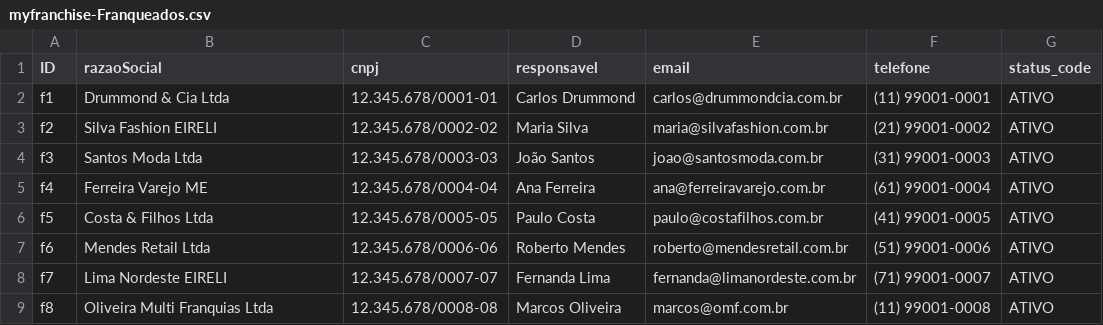
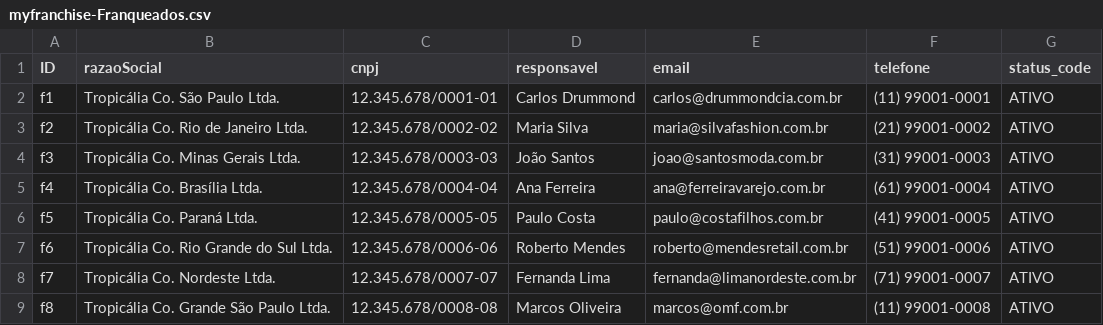
Before and after one commit to marcelofiorito/MyFranchise, a CSV file: db/data/myfranchise-Franqueados.csv, drawn as a sheet.

```diff
--- a/db/data/myfranchise-Franqueados.csv
+++ b/db/data/myfranchise-Franqueados.csv
@@ -1,9 +1,9 @@
 ID,razaoSocial,cnpj,responsavel,email,telefone,status_code
-f1,Drummond & Cia Ltda,12.345.678/0001-01,Carlos Drummond,carlos@drummondcia.com.br,(11) 99001-0001,ATIVO
-f2,Silva Fashion EIRELI,12.345.678/0002-02,Maria Silva,maria@silvafashion.com.br,(21) 99001-0002,ATIVO
-f3,Santos Moda Ltda,12.345.678/0003-03,João Santos,joao@santosmoda.com.br,(31) 99001-0003,ATIVO
-f4,Ferreira Varejo ME,12.345.678/0004-04,Ana Ferreira,ana@ferreiravarejo.com.br,(61) 99001-0004,ATIVO
-f5,Costa & Filhos Ltda,12.345.678/0005-05,Paulo Costa,paulo@costafilhos.com.br,(41) 99001-0005,ATIVO
-f6,Mendes Retail Ltda,12.345.678/0006-06,Roberto Mendes,roberto@mendesretail.com.br,(51) 99001-0006,ATIVO
-f7,Lima Nordeste EIRELI,12.345.678/0007-07,Fernanda Lima,fernanda@limanordeste.com.br,(71) 99001-0007,ATIVO
-f8,Oliveira Multi Franquias Ltda,12.345.678/0008-08,Marcos Oliveira,marcos@omf.com.br,(11) 99001-0008,ATIVO
+f1,Tropicália Co. São Paulo Ltda.,12.345.678/0001-01,Carlos Drummond,carlos@drummondcia.com.br,(11) 99001-0001,ATIVO
+f2,Tropicália Co. Rio de Janeiro Ltda.,12.345.678/0002-02,Maria Silva,maria@silvafashion.com.br,(21) 99001-0002,ATIVO
+f3,Tropicália Co. Minas Gerais Ltda.,12.345.678/0003-03,João Santos,joao@santosmoda.com.br,(31) 99001-0003,ATIVO
+f4,Tropicália Co. Brasília Ltda.,12.345.678/0004-04,Ana Ferreira,ana@ferreiravarejo.com.br,(61) 99001-0004,ATIVO
+f5,Tropicália Co. Paraná Ltda.,12.345.678/0005-05,Paulo Costa,paulo@costafilhos.com.br,(41) 99001-0005,ATIVO
+f6,Tropicália Co. Rio Grande do Sul Ltda.,12.345.678/0006-06,Roberto Mendes,roberto@mendesretail.com.br,(51) 99001-0006,ATIVO
+f7,Tropicália Co. Nordeste Ltda.,12.345.678/0007-07,Fernanda Lima,fernanda@limanordeste.com.br,(71) 99001-0007,ATIVO
+f8,Tropicália Co. Grande São Paulo Ltda.,12.345.678/0008-08,Marcos Oliveira,marcos@omf.com.br,(11) 99001-0008,ATIVO
```
Also changed, not shown: db/data/myfranchise-Atividades_Rede.csv, 13 other files.
